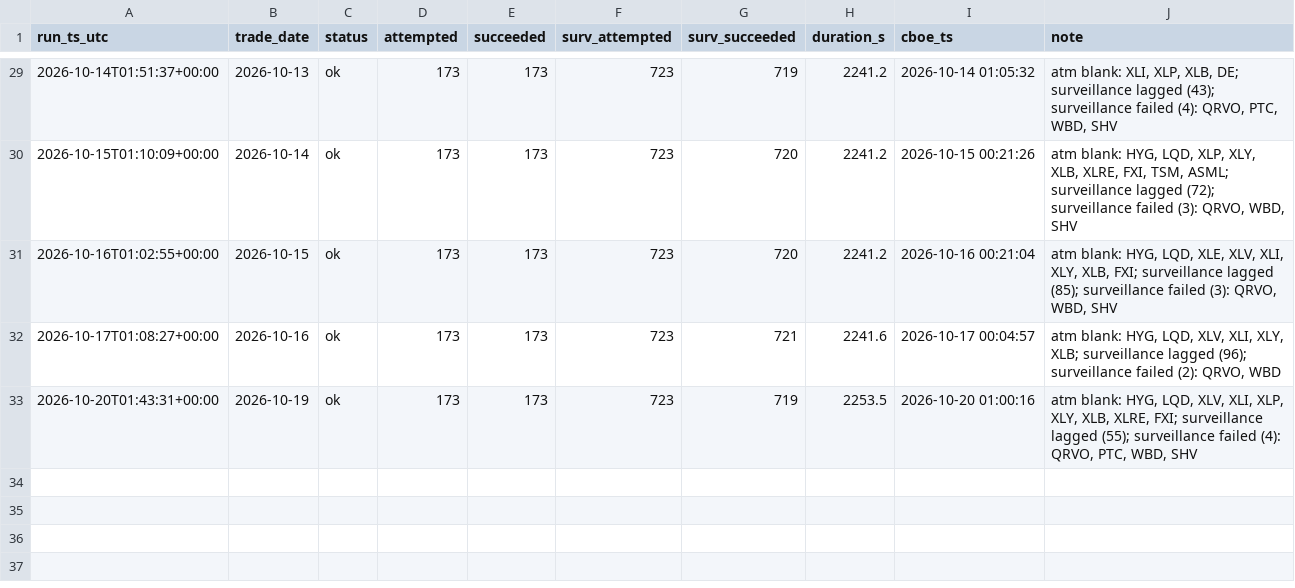
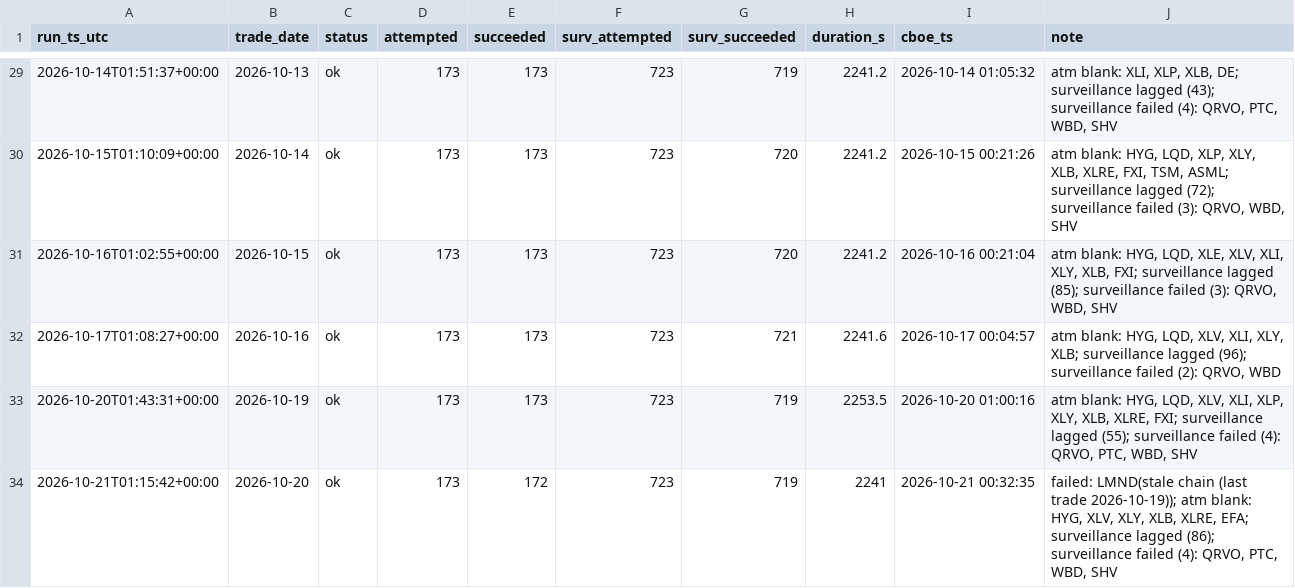
Before and after one commit to danielwlemmon/ivdb, a CSV file: runs.csv, drawn as a sheet; only a part is shown, gaps mark what is left out; the diff names each change by its address in the sheet, - before the commit and + after, or states it on an @@ line.

Commit message:
runs: 2026-10-20 ok

```diff
--- a/runs.csv
+++ b/runs.csv
+row 34: 2026-10-21T01:15:42+00:00 | 2026-10-20 | ok | 173 | 172 | 723 | 719 | 2241 | 2026-10-21 00:32:35 | failed: LMND(stale chain (last trade 2026-10-19)); atm blank: HYG, XLV, XLY, XLB, XLRE, EFA; surveillance lagged (86); surveillance failed (4): QRVO, PTC, WBD, SHV
```
